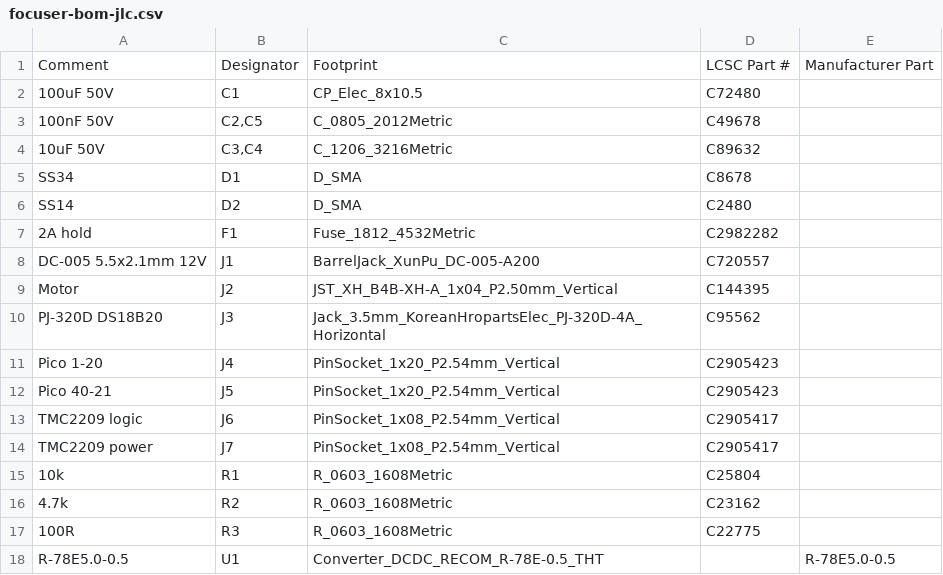
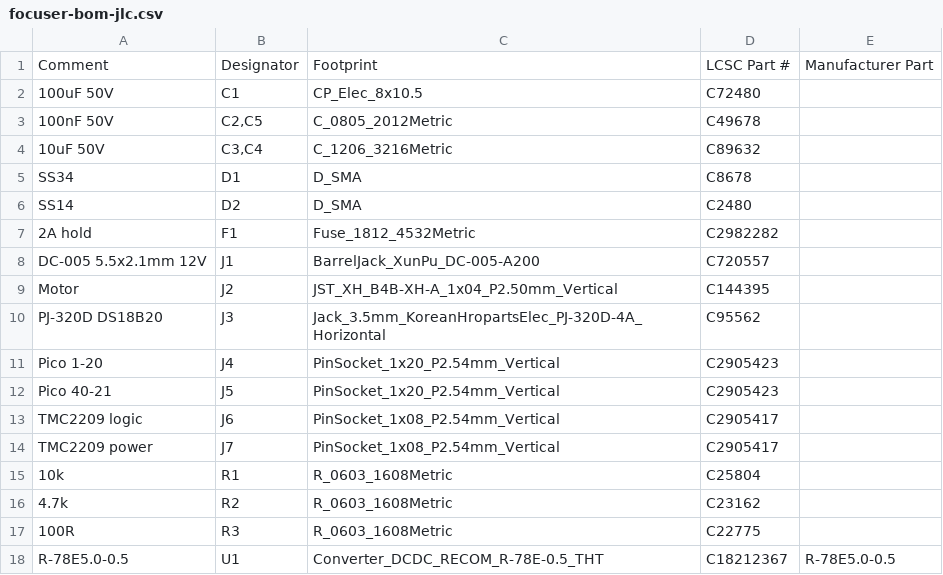
Before and after one commit to plopp/pico-alpaca-autofocuser, a CSV file: hardware/fab/focuser-bom-jlc.csv, drawn as a sheet.

```diff
--- a/hardware/fab/focuser-bom-jlc.csv
+++ b/hardware/fab/focuser-bom-jlc.csv
@@ -17,2 +17,2 @@ TMC2209 power,J7,PinSocket_1x08_P2.54mm_Vertical,C2905417,
 100R,R3,R_0603_1608Metric,C22775,
-R-78E5.0-0.5,U1,Converter_DCDC_RECOM_R-78E-0.5_THT,,R-78E5.0-0.5
+R-78E5.0-0.5,U1,Converter_DCDC_RECOM_R-78E-0.5_THT,C18212367,R-78E5.0-0.5
```
Also changed, not shown: 6 other files.
